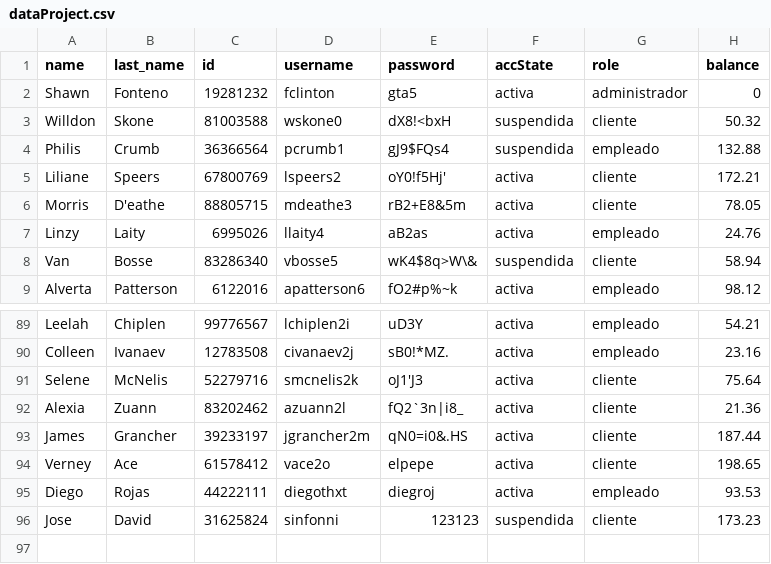
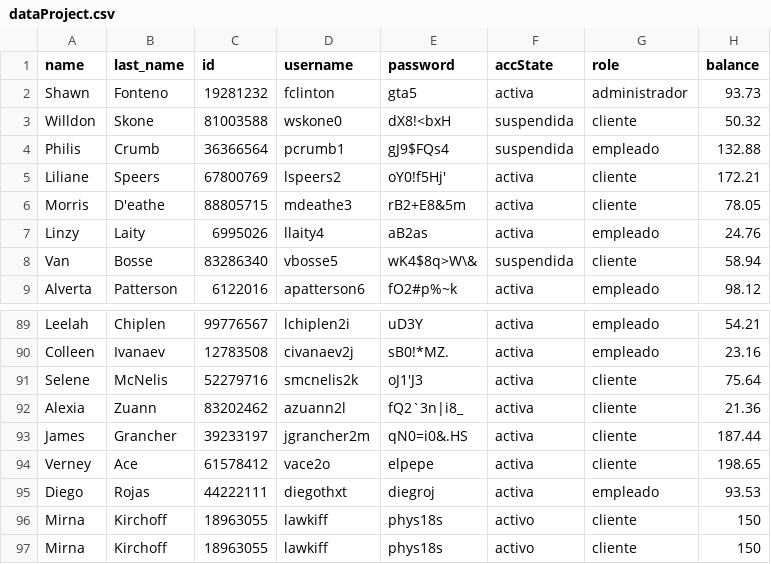
Before and after one commit to marielvcmr/proyectoProgII, a CSV file: assets/dataProject.csv, drawn as a sheet; only a part is shown, gaps mark what is left out.

```diff
--- a/assets/dataProject.csv
+++ b/assets/dataProject.csv
@@ -1,3 +1,3 @@
 name,last_name,id,username,password,accState,role,balance
-Shawn,Fonteno,19281232,fclinton,gta5,activa,administrador,0
+Shawn,Fonteno,19281232,fclinton,gta5,activa,administrador,93.73
 Willdon,Skone,81003588,wskone0,dX8!<bxH,suspendida,cliente,50.32
@@ -95,2 +95,3 @@ Verney,Ace,61578412,vace2o,elpepe,activa,cliente,198.65
 Diego,Rojas,44222111,diegothxt,diegroj,activa,empleado,93.53
-Jose,David,31625824,sinfonni,123123,suspendida,cliente,173.23
+Mirna,Kirchoff,18963055,lawkiff,phys18s,activo,cliente,150
+Mirna,Kirchoff,18963055,lawkiff,phys18s,activo,cliente,150
```
Also changed, not shown: assets/books.csv, 2 other files.
